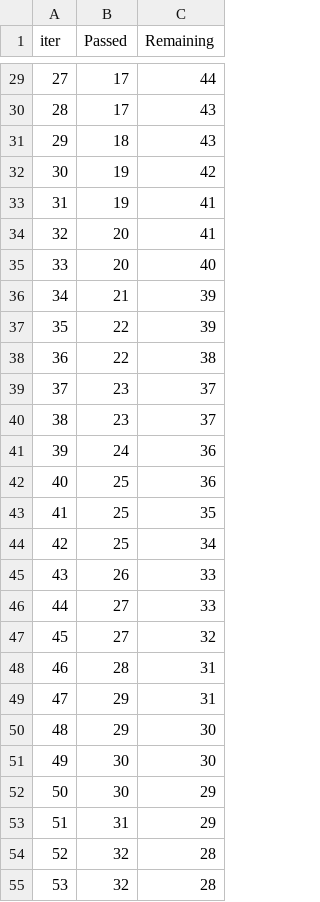
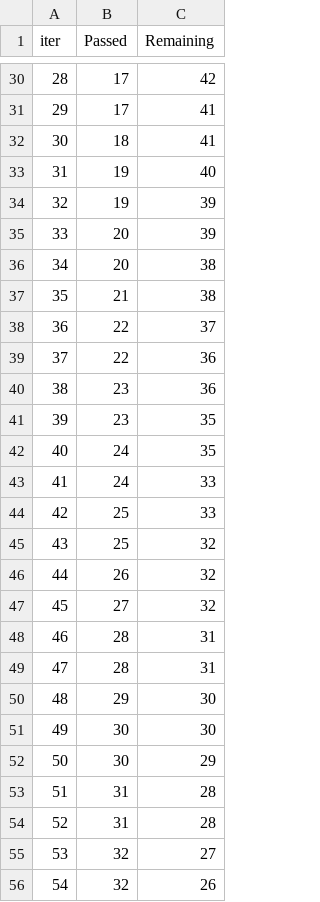
Before and after one commit to NandaSC833/ML-project, a TSV file: catboost_info/time_left.tsv, drawn as a sheet; only a part is shown, gaps mark what is left out; removed rows and columns are numbered as before the commit, all else as after; the diff covers the shown part only; the diff names each change by its address in the sheet, - before the commit and + after, or states it on an @@ line.

```diff
--- a/catboost_info/time_left.tsv
+++ b/catboost_info/time_left.tsv
@@ column A (iter) renumbered between rows 16 and 101 @@
-C30 (Remaining): 44
+C30 (Remaining): 42
-C31:C32 (Remaining): 43
+C31:C32 (Remaining): 41
-C33 (Remaining): 42
+C33 (Remaining): 40
-C34:C35 (Remaining): 41
+C34:C35 (Remaining): 39
-C36 (Remaining): 40
+C36 (Remaining): 38
-C37 (Remaining): 39
+C37 (Remaining): 38
-C38 (Remaining): 39
+C38 (Remaining): 37
-C39 (Remaining): 38
+C39 (Remaining): 36
-C40 (Remaining): 37
+C40 (Remaining): 36
-C41 (Remaining): 37
+C41 (Remaining): 35
-C42 (Remaining): 36
+C42 (Remaining): 35
-row 42: 40 | 25 | 36
+row 43: 41 | 24 | 33
-C44 (Remaining): 35
+C44 (Remaining): 33
-C45 (Remaining): 34
+C45 (Remaining): 32
-C46 (Remaining): 33
+C46 (Remaining): 32
-row 46: 44 | 27 | 33
-B49 (Passed): 29
+B49 (Passed): 28
-C53 (Remaining): 29
+C53 (Remaining): 28
+row 54: 52 | 31 | 28
-C55 (Remaining): 28
+C55 (Remaining): 27
-C56 (Remaining): 28
+C56 (Remaining): 26
```
Also changed, not shown: 14 added rows, 14 removed rows and 56 edited cells elsewhere in this file, 2 other files.
